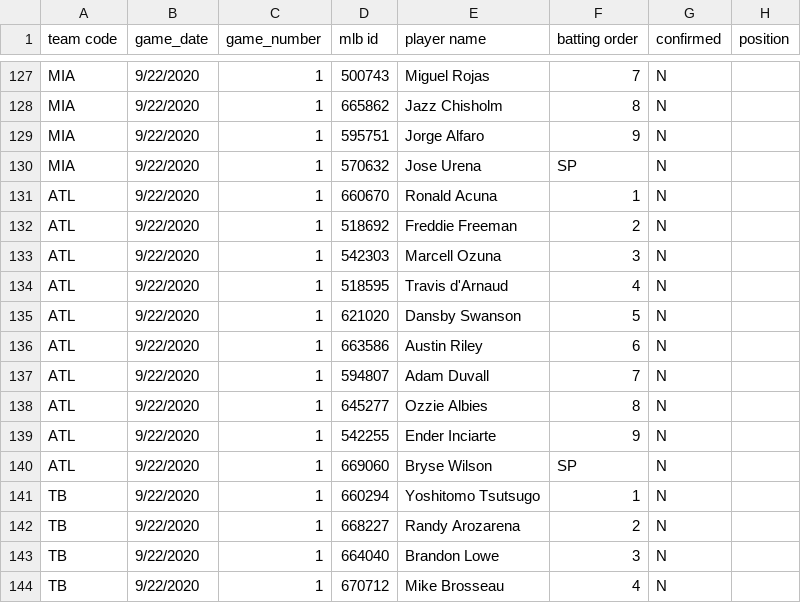
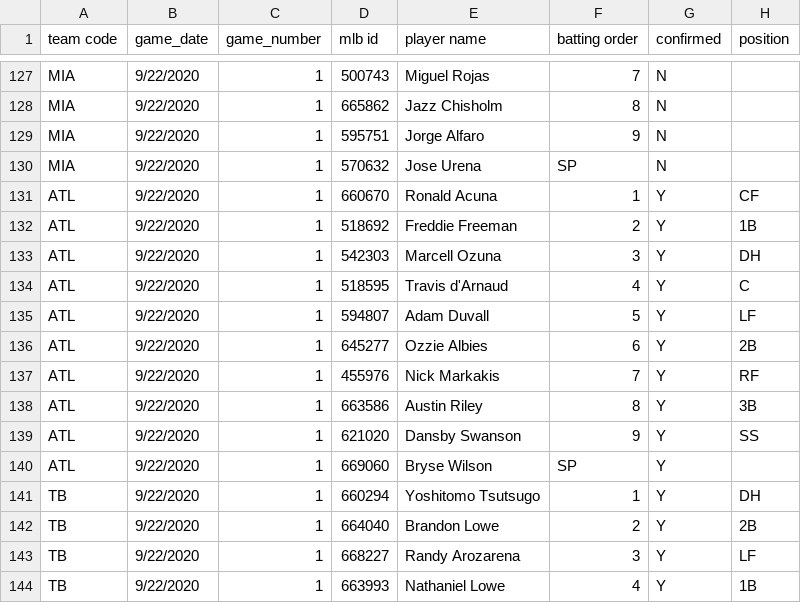
Before and after one commit to justinmof/MLBSheets-CSV-Files, a CSV file: BM-Lineup-Data.csv, drawn as a sheet; only a part is shown, gaps mark what is left out; the diff covers the shown part only.

```diff
--- a/BM-Lineup-Data.csv
+++ b/BM-Lineup-Data.csv
@@ -130,15 +130,15 @@ MIA,9/22/2020,1,595751,Jorge Alfaro,9,N,
 MIA,9/22/2020,1,570632,Jose Urena,SP,N,
-ATL,9/22/2020,1,660670,Ronald Acuna,1,N,
-ATL,9/22/2020,1,518692,Freddie Freeman,2,N,
-ATL,9/22/2020,1,542303,Marcell Ozuna,3,N,
-ATL,9/22/2020,1,518595,Travis d'Arnaud,4,N,
-ATL,9/22/2020,1,621020,Dansby Swanson,5,N,
-ATL,9/22/2020,1,663586,Austin Riley,6,N,
-ATL,9/22/2020,1,594807,Adam Duvall,7,N,
-ATL,9/22/2020,1,645277,Ozzie Albies,8,N,
-ATL,9/22/2020,1,542255,Ender Inciarte,9,N,
-ATL,9/22/2020,1,669060,Bryse Wilson,SP,N,
-TB,9/22/2020,1,660294,Yoshitomo Tsutsugo,1,N,
-TB,9/22/2020,1,668227,Randy Arozarena,2,N,
-TB,9/22/2020,1,664040,Brandon Lowe,3,N,
-TB,9/22/2020,1,670712,Mike Brosseau,4,N,
+ATL,9/22/2020,1,660670,Ronald Acuna,1,Y,CF
+ATL,9/22/2020,1,518692,Freddie Freeman,2,Y,1B
+ATL,9/22/2020,1,542303,Marcell Ozuna,3,Y,DH
+ATL,9/22/2020,1,518595,Travis d'Arnaud,4,Y,C
+ATL,9/22/2020,1,594807,Adam Duvall,5,Y,LF
+ATL,9/22/2020,1,645277,Ozzie Albies,6,Y,2B
+ATL,9/22/2020,1,455976,Nick Markakis,7,Y,RF
+ATL,9/22/2020,1,663586,Austin Riley,8,Y,3B
+ATL,9/22/2020,1,621020,Dansby Swanson,9,Y,SS
+ATL,9/22/2020,1,669060,Bryse Wilson,SP,Y,
+TB,9/22/2020,1,660294,Yoshitomo Tsutsugo,1,Y,DH
+TB,9/22/2020,1,664040,Brandon Lowe,2,Y,2B
+TB,9/22/2020,1,668227,Randy Arozarena,3,Y,LF
+TB,9/22/2020,1,663993,Nathaniel Lowe,4,Y,1B
```
Also changed, not shown: 54 edited cells elsewhere in this file, BM-Lineup-Data1.csv.
